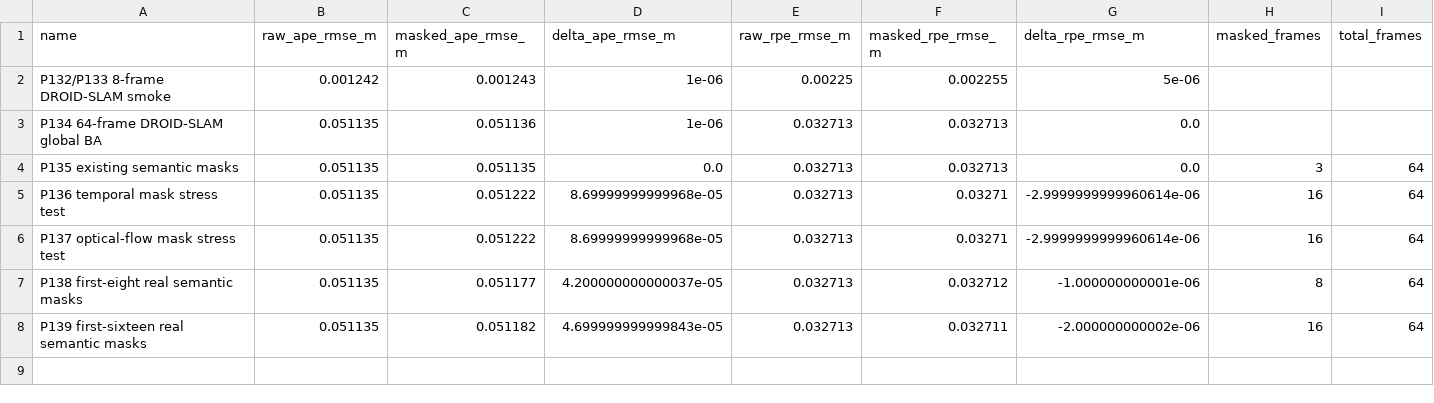
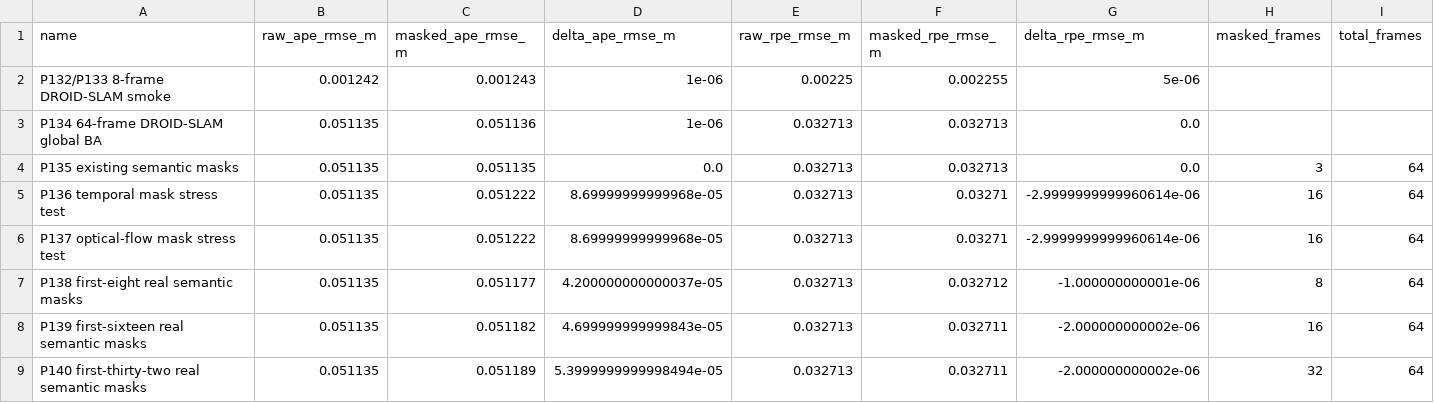
Before and after one commit to ruirui688/SLAM, a CSV file: paper/evidence/dynamic_slam_backend_metrics.csv, drawn as a sheet; only a part is shown; rows hold the shown columns only; the diff names each change by its address in the sheet, - before the commit and + after, or states it on an @@ line.

Commit message:
feat: evaluate first-thirty-two real dynamic masks

```diff
--- a/paper/evidence/dynamic_slam_backend_metrics.csv
+++ b/paper/evidence/dynamic_slam_backend_metrics.csv
+row 9: P140 first-thirty-two real semantic masks | 0.051135 | 0.051189 | 5.3999999999998494e-05 | 0.032713 | 0.032711 | -2.000000000002e-06 | 32 | 64
```
Also changed, not shown: 10 other files.
